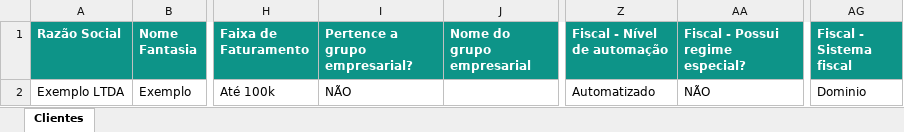
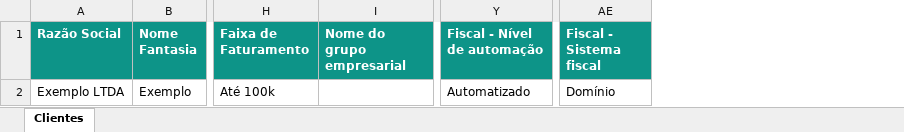
Before and after one commit to VitorMarcelli/consultoria_sass, an Excel workbook: frontend/public/modelo_importacao_completo.xlsx, sheet Clientes, drawn as a sheet; only a part is shown, gaps mark what is left out; values as stored, in another font and other column widths than the file's, no borders; removed rows and columns are numbered as before the commit, all else as after; the diff names each change by its address in the sheet, - before the commit and + after, or states it on an @@ line.

Commit message:
refactor: remove ambiguous yes/no columns and rely on explicit descriptions

```diff
--- a/frontend/public/modelo_importacao_completo.xlsx (sheet Clientes)
+++ b/frontend/public/modelo_importacao_completo.xlsx (sheet Clientes)
-column I (Pertence a grupo empresarial?), row 2: NÃO
-column AA (Fiscal - Possui regime especial?), row 2: NÃO
-AE2 (Fiscal - Sistema fiscal): Dominio
+AE2 (Fiscal - Sistema fiscal): Domínio
```
Also changed, not shown: 1 other file.
